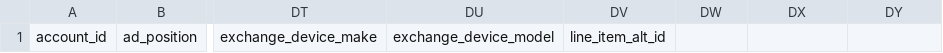
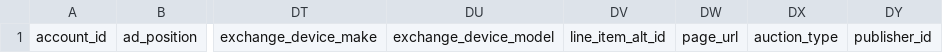
Before and after one commit to BeeswaxIO/beeswax-api, a CSV file: beeswax/logs/batch/win_log_headers.csv, drawn as a sheet; only a part is shown, gaps mark what is left out; the diff names each change by its address in the sheet, - before the commit and + after, or states it on an @@ line.

Commit message:
Add new fields to log file headers

```diff
--- a/beeswax/logs/batch/win_log_headers.csv
+++ b/beeswax/logs/batch/win_log_headers.csv
-DW1: (empty)
+DW1: page_url
-DX1: (empty)
+DX1: auction_type
-DY1: (empty)
+DY1: publisher_id
```
Also changed, not shown: beeswax/logs/batch/auction_log_headers.csv, beeswax/logs/batch/bid_log_headers.csv.
